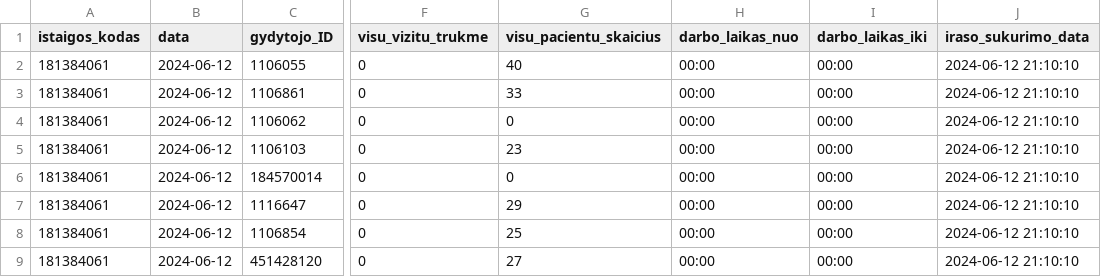
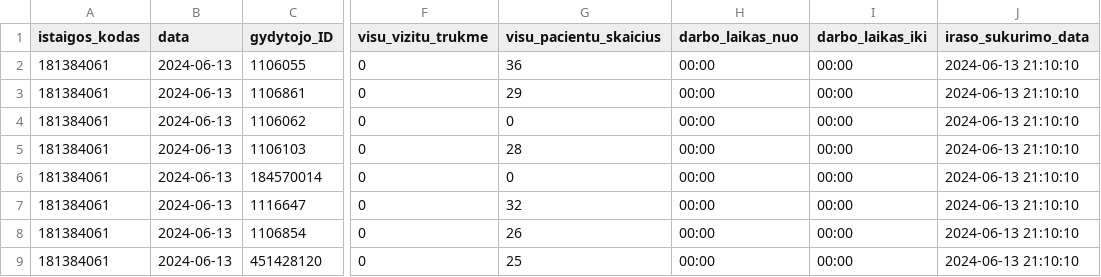
Before and after one commit to vilnius/grigiskiu-spc, a CSV file: 181384061_family_doctors_visits_hours.csv, drawn as a sheet; only a part is shown, gaps mark what is left out; the diff names each change by its address in the sheet, - before the commit and + after, or states it on an @@ line.

Commit message:
181384061_family_doctors_visits_hours.csv file update

```diff
--- a/181384061_family_doctors_visits_hours.csv
+++ b/181384061_family_doctors_visits_hours.csv
-B2:B9 (data): 2024-06-12
+B2:B9 (data): 2024-06-13
-G2 (visu_pacientu_skaicius): 40
+G2 (visu_pacientu_skaicius): 36
-J2:J9 (iraso_sukurimo_data): 2024-06-12 21:10:10
+J2:J9 (iraso_sukurimo_data): 2024-06-13 21:10:10
-G3 (visu_pacientu_skaicius): 33
+G3 (visu_pacientu_skaicius): 29
-G5 (visu_pacientu_skaicius): 23
+G5 (visu_pacientu_skaicius): 28
-G7 (visu_pacientu_skaicius): 29
+G7 (visu_pacientu_skaicius): 32
-G8 (visu_pacientu_skaicius): 25
+G8 (visu_pacientu_skaicius): 26
-G9 (visu_pacientu_skaicius): 27
+G9 (visu_pacientu_skaicius): 25
```
